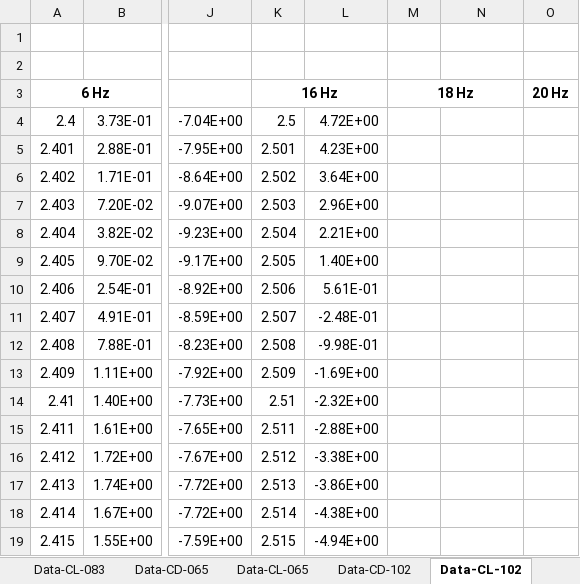
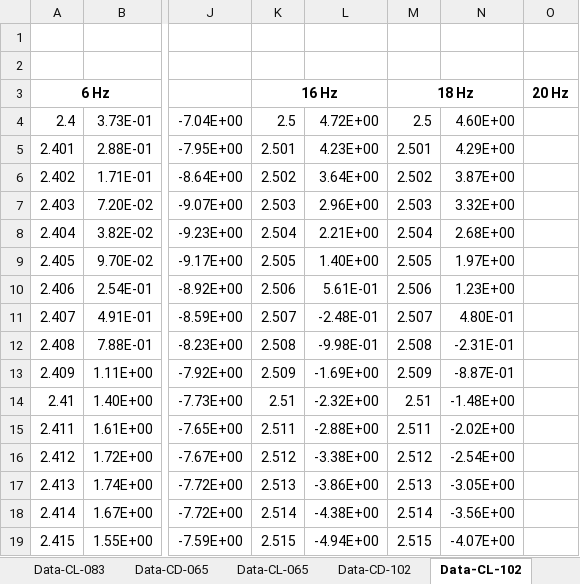
Before and after one commit to AndresPedemonteFIUBA/alaBatiente, an Excel workbook: Resultados/ResultadosPostanewDomain.xlsx, sheet Data-CL-102, drawn as a sheet; only a part is shown, gaps mark what is left out; values as stored, in another font and other column widths than the file's, no borders; the diff covers the shown part only; the diff names each change by its address in the sheet, - before the commit and + after, or states it on an @@ line.

```diff
--- a/Resultados/ResultadosPostanewDomain.xlsx (sheet Data-CL-102)
+++ b/Resultados/ResultadosPostanewDomain.xlsx (sheet Data-CL-102)
-M4: (empty)
+M4: 2.5
-N4: (empty)
+N4: 4.60E+00
-M5: (empty)
+M5: 2.501
-N5: (empty)
+N5: 4.29E+00
-M6: (empty)
+M6: 2.502
-N6: (empty)
+N6: 3.87E+00
-M7: (empty)
+M7: 2.503
-N7: (empty)
+N7: 3.32E+00
-M8: (empty)
+M8: 2.504
-N8: (empty)
+N8: 2.68E+00
-M9: (empty)
+M9: 2.505
-N9: (empty)
+N9: 1.97E+00
-M10: (empty)
+M10: 2.506
-N10: (empty)
+N10: 1.23E+00
-M11: (empty)
+M11: 2.507
-N11: (empty)
+N11: 4.80E-01
-M12: (empty)
+M12: 2.508
-N12: (empty)
+N12: -2.31E-01
-M13: (empty)
+M13: 2.509
-N13: (empty)
+N13: -8.87E-01
-M14: (empty)
+M14: 2.51
-N14: (empty)
+N14: -1.48E+00
-M15: (empty)
+M15: 2.511
-N15: (empty)
+N15: -2.02E+00
-M16: (empty)
+M16: 2.512
-N16: (empty)
+N16: -2.54E+00
-M17: (empty)
+M17: 2.513
-N17: (empty)
+N17: -3.05E+00
-M18: (empty)
+M18: 2.514
-N18: (empty)
+N18: -3.56E+00
-M19: (empty)
+M19: 2.515
-N19: (empty)
+N19: -4.07E+00
```
Also changed, not shown: 970 edited cells and cell formats elsewhere in this sheet, sheet Data-CD-102, sheet Sheet7, sheet Data-CL-065, sheet Data-CD-065, sheet Data-Delta, sheet Main, 2 more sheets, formulas that keep their value, 7 other files.
